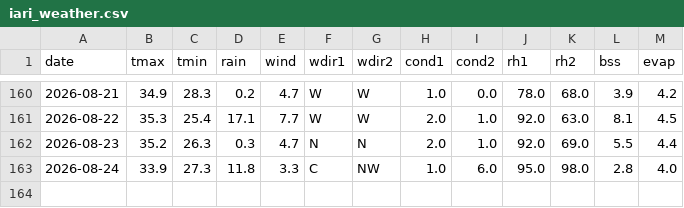
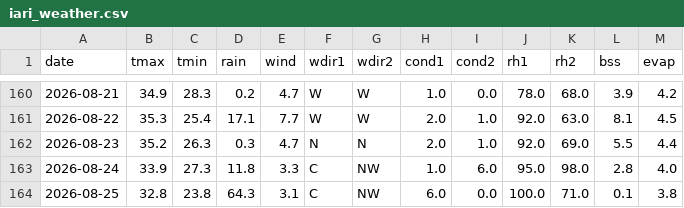
Before and after one commit to rameshram96/iari_weather_data, a CSV file: data/iari_weather.csv, drawn as a sheet; only a part is shown, gaps mark what is left out; the diff names each change by its address in the sheet, - before the commit and + after, or states it on an @@ line.

```diff
--- a/data/iari_weather.csv
+++ b/data/iari_weather.csv
+row 164: 2026-08-25 | 32.8 | 23.8 | 64.3 | 3.1 | C | NW | 6.0 | 0.0 | 100.0 | 71.0 | 0.1 | 3.8
```
Also changed, not shown: data/monthly_rainfall.csv, 1 other file.
